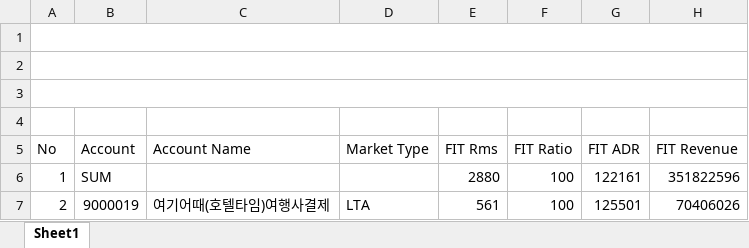
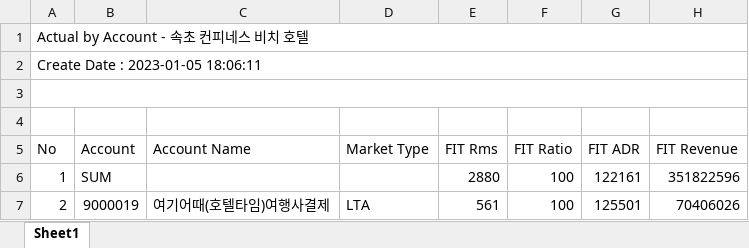
Before and after one commit to azerckid/excel-input-nodejs, an Excel workbook: xlsxResult/sanhabyaccount.xlsx, sheet Sheet1, drawn as a sheet; only a part is shown; values as stored, in another font and other column widths than the file's, no borders; the diff names each change by its address in the sheet, - before the commit and + after, or states it on an @@ line.

Commit message:
1. add data read from DB

```diff
--- a/xlsxResult/sanhabyaccount.xlsx (sheet Sheet1)
+++ b/xlsxResult/sanhabyaccount.xlsx (sheet Sheet1)
-A1 (No): (empty)
+A1 (No): Actual by Account - 속초 컨피네스 비치 호텔
-A2 (No): (empty)
+A2 (No): Create Date : 2023-01-05 18:06:11
```
Also changed, not shown: 11 other files.
